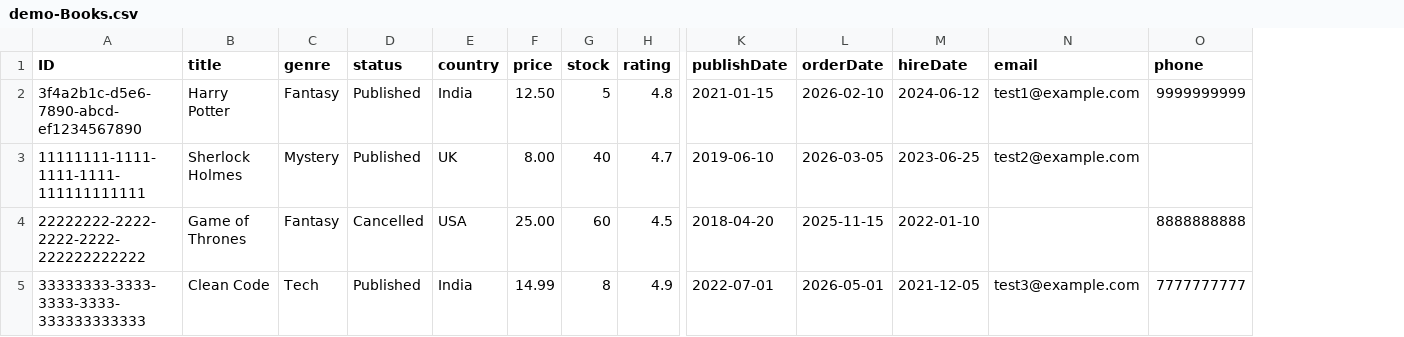
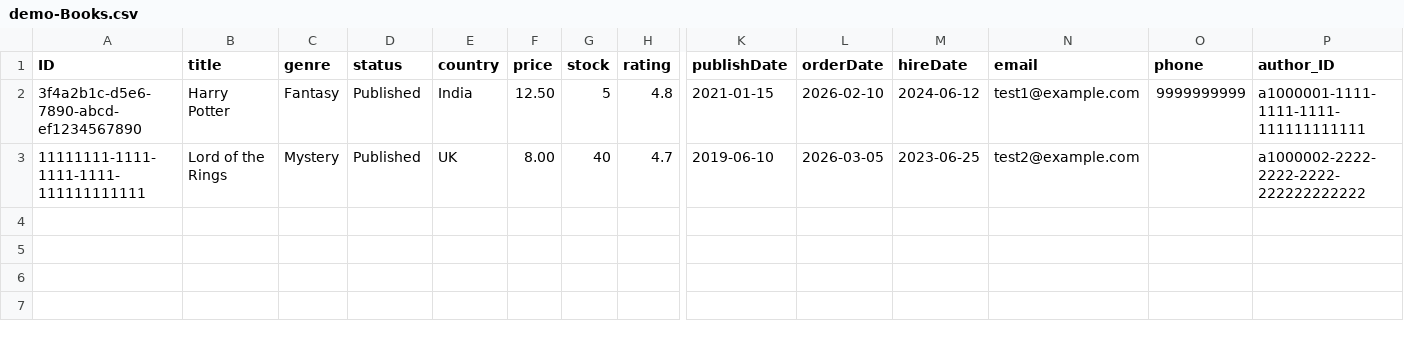
Before and after one commit to yogeshkr2002/Yogesh-CAPM-Hands-On-Assignment, a CSV file: Odata-query/db/data/demo-Books.csv, drawn as a sheet; only a part is shown, gaps mark what is left out; removed rows and columns are numbered as before the commit, all else as after; rows hold the shown columns only; the diff names each change by its address in the sheet, - before the commit and + after, or states it on an @@ line.

```diff
--- a/Odata-query/db/data/demo-Books.csv
+++ b/Odata-query/db/data/demo-Books.csv
+column P (author_ID), rows 2-3: a1000001-1111-1111-1111-111111111111 | a1000002-2222-2222-2222-222222222222
-B3 (title): Sherlock Holmes
+B3 (title): Lord of the Rings
-row 4: 22222222-2222-2222-2222-222222222222 | Game of Thrones | Fantasy | Cancelled | USA | 25.00 | 60 | 4.5 | 2018-04-20 | 2025-11-15 | 2022-01-10 |  | 8888888888
-row 5: 33333333-3333-3333-3333-333333333333 | Clean Code | Tech | Published | India | 14.99 | 8 | 4.9 | 2022-07-01 | 2026-05-01 | 2021-12-05 | test3@example.com | 7777777777
```
Also changed, not shown: 5 other files.
